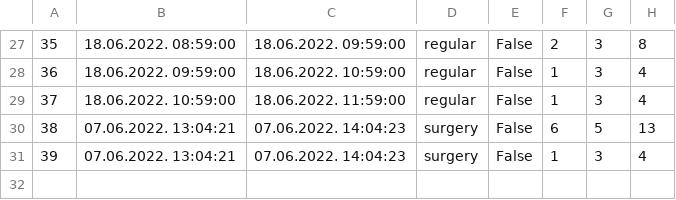
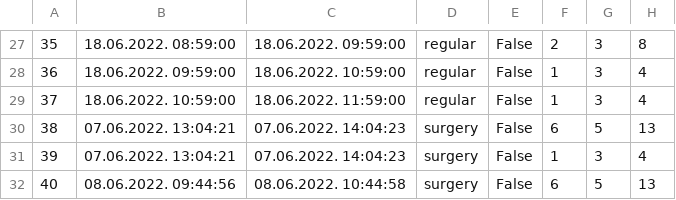
Before and after one commit to dandza7/IN-Tim-9-SIMS-HCI, a CSV file: WpfApp1/Resources/Data/appointments.csv, drawn as a sheet; only a part is shown, gaps mark what is left out.

```diff
--- a/WpfApp1/Resources/Data/appointments.csv
+++ b/WpfApp1/Resources/Data/appointments.csv
@@ -31 +31,2 @@
 39;07.06.2022. 13:04:21;07.06.2022. 14:04:23;surgery;False;1;3;4
+40;08.06.2022. 09:44:56;08.06.2022. 10:44:58;surgery;False;6;5;13
```
Also changed, not shown: WpfApp1/Resources/Data/doctors_requests.csv, WpfApp1/Resources/Data/drugs.csv, 17 other files.
